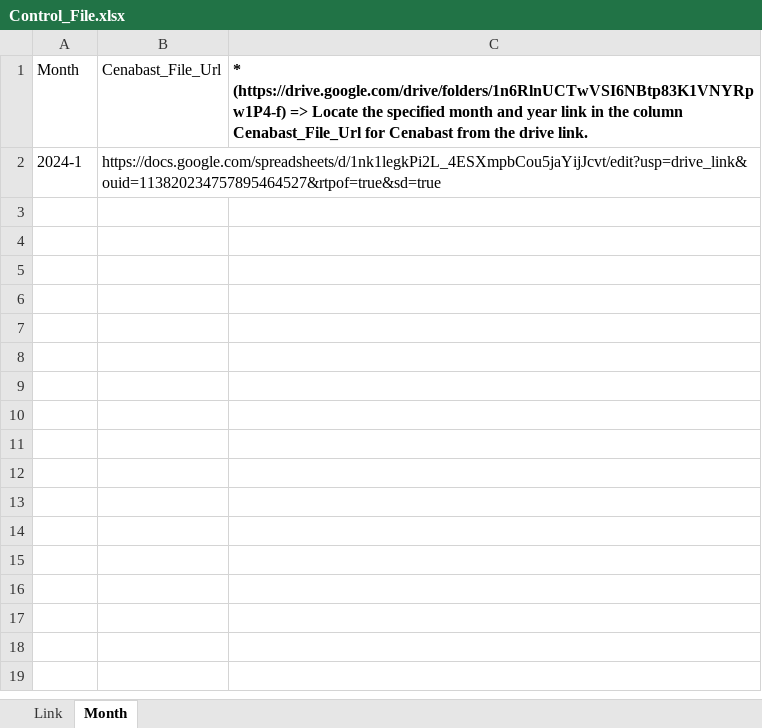
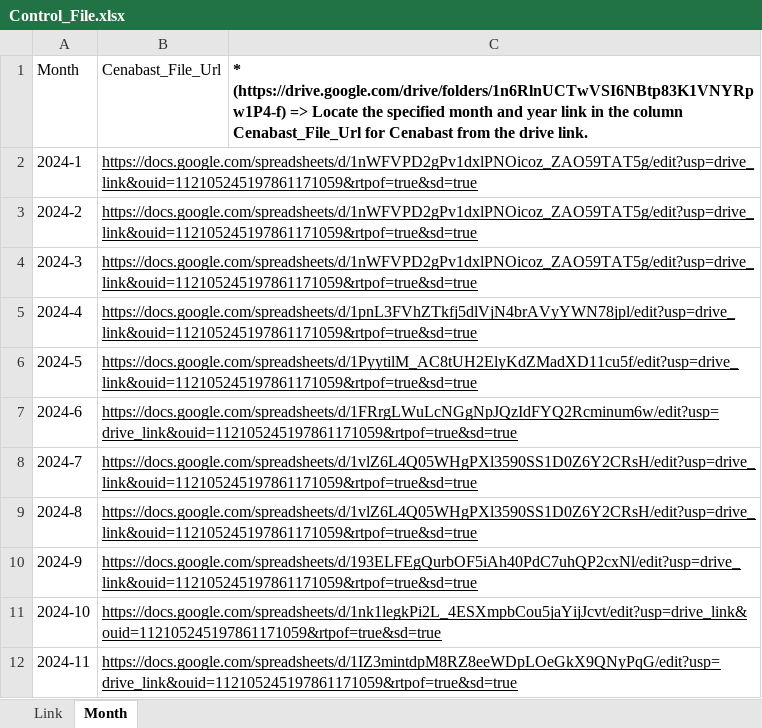
Before and after one commit to mariswarycharan/Chile_Data_Acquisition, an Excel workbook: Control/Control_File.xlsx, sheet Month, drawn as a sheet; values as stored, in another font and other column widths than the file's, no borders; the diff names each change by its address in the sheet, - before the commit and + after, or states it on an @@ line.

Commit message:
updated control file

```diff
--- a/Control/Control_File.xlsx (sheet Month)
+++ b/Control/Control_File.xlsx (sheet Month)
-B2: https://docs.google.com/spreadsheets/d/1nk1legkPi2L_4ESXmpbCou5jaYijJcvt/edit?usp=drive_link&ouid=113820234757895464527&rtpof=true&sd=true
+B2: https://docs.google.com/spreadsheets/d/1nWFVPD2gPv1dxlPNOicoz_ZAO59TAT5g/edit?usp=drive_link&ouid=112105245197861171059&rtpof=true&sd=true
-B2 underline: off
+B2 underline: on
+row 3: 2024-2 | https://docs.google.com/spreadsheets/d/1nWFVPD2gPv1dxlPNOicoz_ZAO59TAT5g/edit?usp=drive_link&ouid=112105245197861171059&rtpof=true&sd=true
+row 4: 2024-3 | https://docs.google.com/spreadsheets/d/1nWFVPD2gPv1dxlPNOicoz_ZAO59TAT5g/edit?usp=drive_link&ouid=112105245197861171059&rtpof=true&sd=true
+row 5: 2024-4 | https://docs.google.com/spreadsheets/d/1pnL3FVhZTkfj5dlVjN4brAVyYWN78jpl/edit?usp=drive_link&ouid=112105245197861171059&rtpof=true&sd=true
+row 6: 2024-5 | https://docs.google.com/spreadsheets/d/1PyytilM_AC8tUH2ElyKdZMadXD11cu5f/edit?usp=drive_link&ouid=112105245197861171059&rtpof=true&sd=true
+row 7: 2024-6 | https://docs.google.com/spreadsheets/d/1FRrgLWuLcNGgNpJQzIdFYQ2Rcminum6w/edit?usp=drive_link&ouid=112105245197861171059&rtpof=true&sd=true
+row 8: 2024-7 | https://docs.google.com/spreadsheets/d/1vlZ6L4Q05WHgPXl3590SS1D0Z6Y2CRsH/edit?usp=drive_link&ouid=112105245197861171059&rtpof=true&sd=true
+row 9: 2024-8 | https://docs.google.com/spreadsheets/d/1vlZ6L4Q05WHgPXl3590SS1D0Z6Y2CRsH/edit?usp=drive_link&ouid=112105245197861171059&rtpof=true&sd=true
+row 10: 2024-9 | https://docs.google.com/spreadsheets/d/193ELFEgQurbOF5iAh40PdC7uhQP2cxNl/edit?usp=drive_link&ouid=112105245197861171059&rtpof=true&sd=true
+row 11: 2024-10 | https://docs.google.com/spreadsheets/d/1nk1legkPi2L_4ESXmpbCou5jaYijJcvt/edit?usp=drive_link&ouid=112105245197861171059&rtpof=true&sd=true
+row 12: 2024-11 | https://docs.google.com/spreadsheets/d/1IZ3mintdpM8RZ8eeWDpLOeGkX9QNyPqG/edit?usp=drive_link&ouid=112105245197861171059&rtpof=true&sd=true
```
Also changed, not shown: sheet Link.
